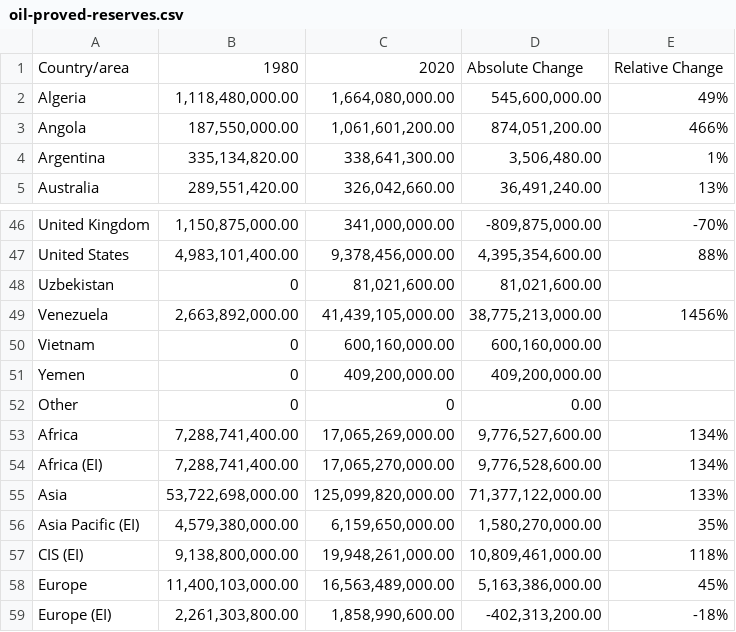
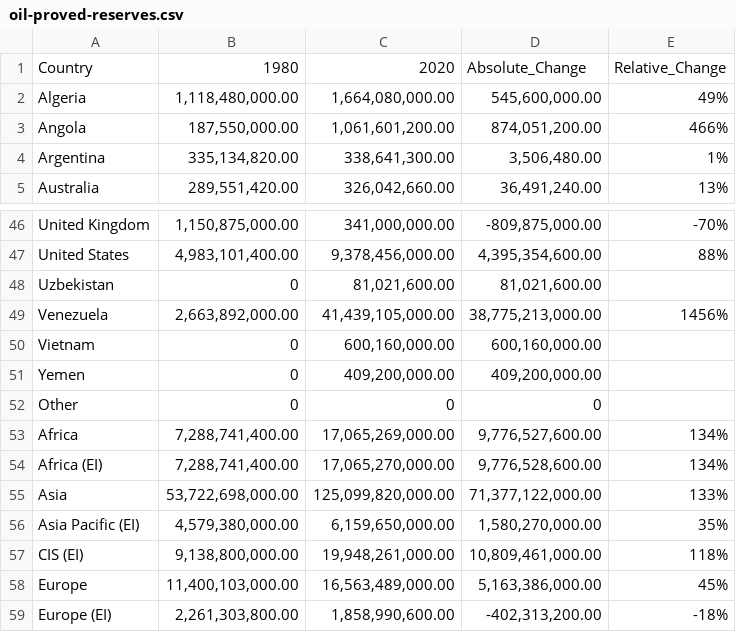
Before and after one commit to mdan0015/3179, a CSV file: FIT3179 Week 9 Homework/data/oil-proved-reserves.csv, drawn as a sheet; only a part is shown, gaps mark what is left out.

Commit message:
Update col_names

```diff
--- a/FIT3179 Week 9 Homework/data/oil-proved-reserves.csv
+++ b/FIT3179 Week 9 Homework/data/oil-proved-reserves.csv
@@ -1,2 +1,2 @@
-Country/area,1980,2020,Absolute Change,Relative Change
+Country,1980,2020,Absolute_Change,Relative_Change
 Algeria,"1,118,480,000.00","1,664,080,000.00","545,600,000.00",49%
@@ -51,3 +51,3 @@ Vietnam,0,"600,160,000.00","600,160,000.00",
 Yemen,0,"409,200,000.00","409,200,000.00",
-Other,0,0,0.00,
+Other,0,0,0,
 Africa,"7,288,741,400.00","17,065,269,000.00","9,776,527,600.00",134%
```
